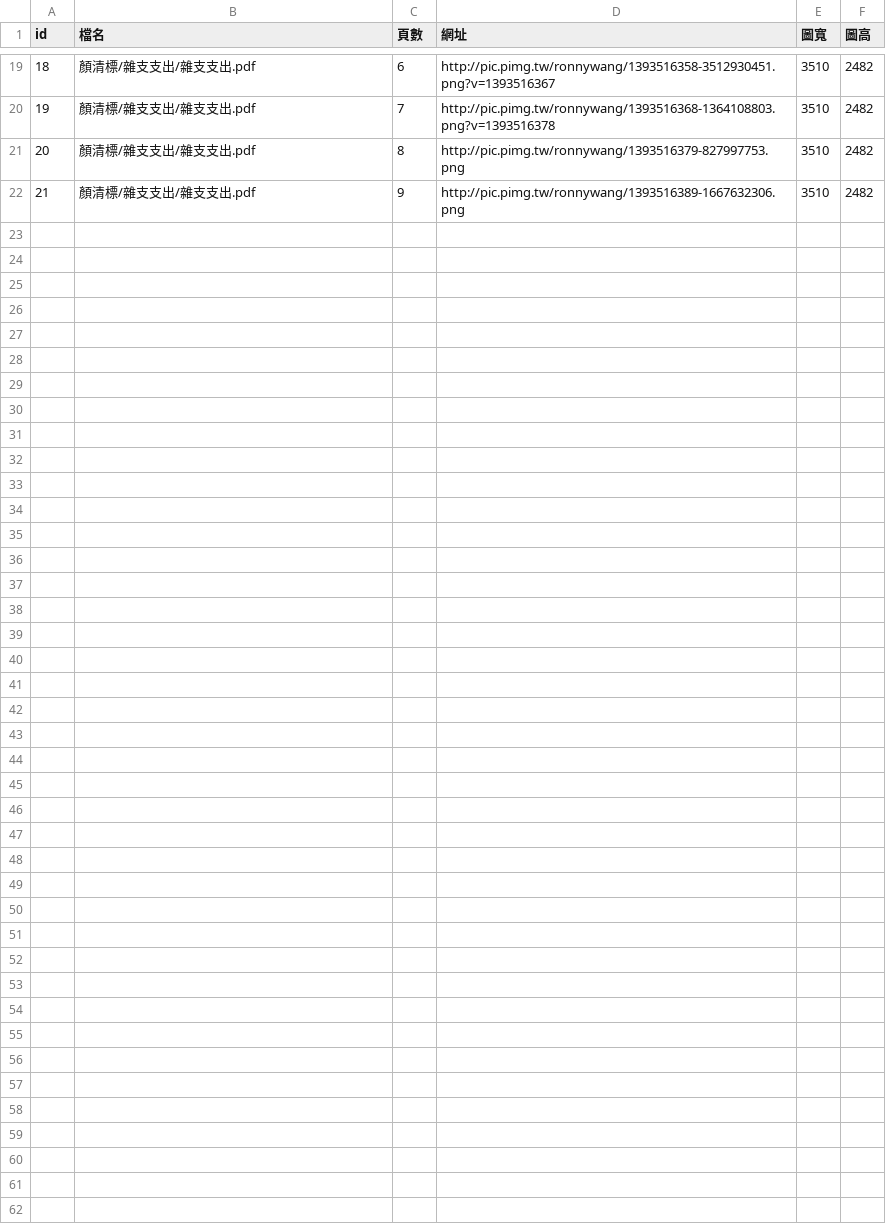
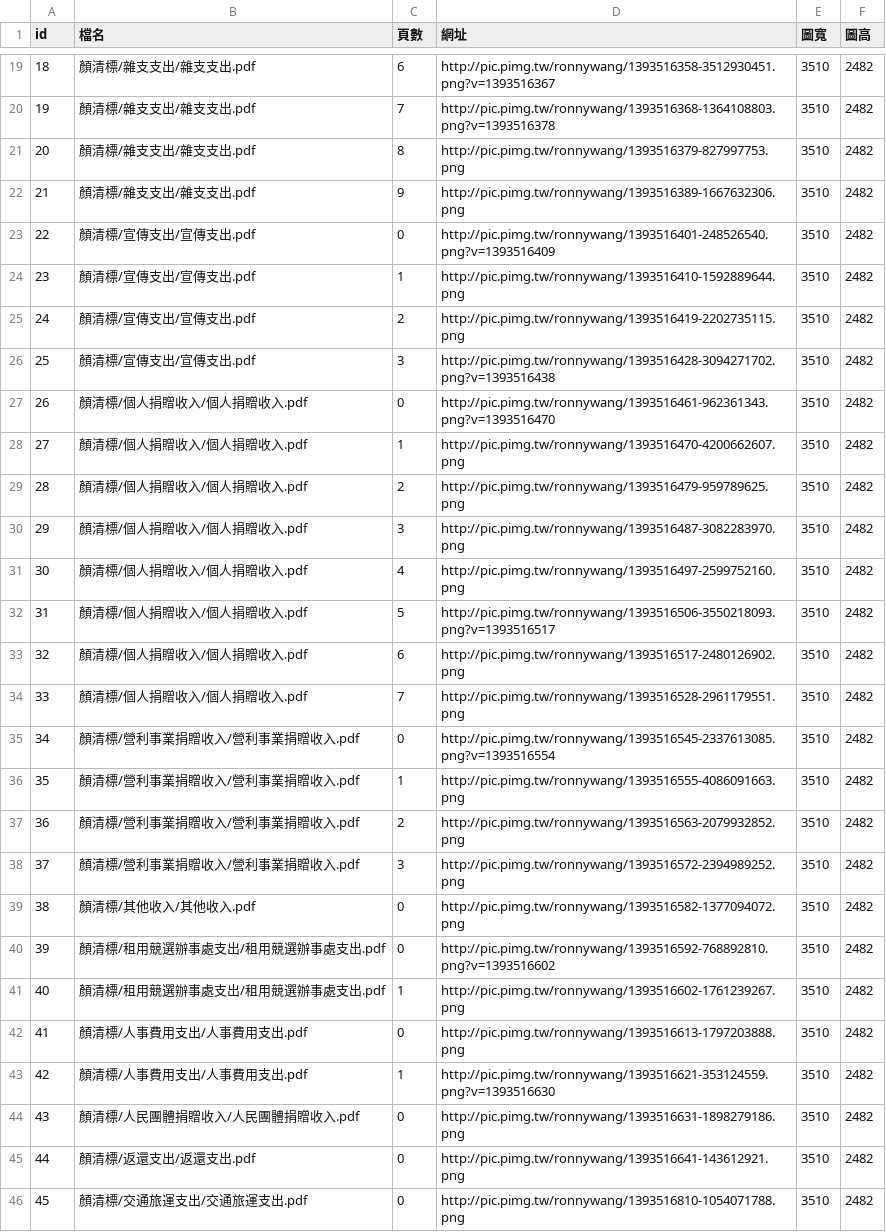
Before and after one commit to ronnywang/tw-campaign-finance, a CSV file: output.csv, drawn as a sheet; only a part is shown, gaps mark what is left out; the diff names each change by its address in the sheet, - before the commit and + after, or states it on an @@ line.

```diff
--- a/output.csv
+++ b/output.csv
+row 23: 22 | 顏清標/宣傳支出/宣傳支出.pdf | 0 | http://pic.pimg.tw/ronnywang/1393516401-248526540.png?v=1393516409 | 3510 | 2482
+row 24: 23 | 顏清標/宣傳支出/宣傳支出.pdf | 1 | http://pic.pimg.tw/ronnywang/1393516410-1592889644.png | 3510 | 2482
+row 25: 24 | 顏清標/宣傳支出/宣傳支出.pdf | 2 | http://pic.pimg.tw/ronnywang/1393516419-2202735115.png | 3510 | 2482
+row 26: 25 | 顏清標/宣傳支出/宣傳支出.pdf | 3 | http://pic.pimg.tw/ronnywang/1393516428-3094271702.png?v=1393516438 | 3510 | 2482
+row 27: 26 | 顏清標/個人捐贈收入/個人捐贈收入.pdf | 0 | http://pic.pimg.tw/ronnywang/1393516461-962361343.png?v=1393516470 | 3510 | 2482
+row 28: 27 | 顏清標/個人捐贈收入/個人捐贈收入.pdf | 1 | http://pic.pimg.tw/ronnywang/1393516470-4200662607.png | 3510 | 2482
+row 29: 28 | 顏清標/個人捐贈收入/個人捐贈收入.pdf | 2 | http://pic.pimg.tw/ronnywang/1393516479-959789625.png | 3510 | 2482
+row 30: 29 | 顏清標/個人捐贈收入/個人捐贈收入.pdf | 3 | http://pic.pimg.tw/ronnywang/1393516487-3082283970.png | 3510 | 2482
+row 31: 30 | 顏清標/個人捐贈收入/個人捐贈收入.pdf | 4 | http://pic.pimg.tw/ronnywang/1393516497-2599752160.png | 3510 | 2482
+row 32: 31 | 顏清標/個人捐贈收入/個人捐贈收入.pdf | 5 | http://pic.pimg.tw/ronnywang/1393516506-3550218093.png?v=1393516517 | 3510 | 2482
+row 33: 32 | 顏清標/個人捐贈收入/個人捐贈收入.pdf | 6 | http://pic.pimg.tw/ronnywang/1393516517-2480126902.png | 3510 | 2482
+row 34: 33 | 顏清標/個人捐贈收入/個人捐贈收入.pdf | 7 | http://pic.pimg.tw/ronnywang/1393516528-2961179551.png | 3510 | 2482
+row 35: 34 | 顏清標/營利事業捐贈收入/營利事業捐贈收入.pdf | 0 | http://pic.pimg.tw/ronnywang/1393516545-2337613085.png?v=1393516554 | 3510 | 2482
+row 36: 35 | 顏清標/營利事業捐贈收入/營利事業捐贈收入.pdf | 1 | http://pic.pimg.tw/ronnywang/1393516555-4086091663.png | 3510 | 2482
+row 37: 36 | 顏清標/營利事業捐贈收入/營利事業捐贈收入.pdf | 2 | http://pic.pimg.tw/ronnywang/1393516563-2079932852.png | 3510 | 2482
+row 38: 37 | 顏清標/營利事業捐贈收入/營利事業捐贈收入.pdf | 3 | http://pic.pimg.tw/ronnywang/1393516572-2394989252.png | 3510 | 2482
+row 39: 38 | 顏清標/其他收入/其他收入.pdf | 0 | http://pic.pimg.tw/ronnywang/1393516582-1377094072.png | 3510 | 2482
+row 40: 39 | 顏清標/租用競選辦事處支出/租用競選辦事處支出.pdf | 0 | http://pic.pimg.tw/ronnywang/1393516592-768892810.png?v=1393516602 | 3510 | 2482
+row 41: 40 | 顏清標/租用競選辦事處支出/租用競選辦事處支出.pdf | 1 | http://pic.pimg.tw/ronnywang/1393516602-1761239267.png | 3510 | 2482
+row 42: 41 | 顏清標/人事費用支出/人事費用支出.pdf | 0 | http://pic.pimg.tw/ronnywang/1393516613-1797203888.png | 3510 | 2482
+row 43: 42 | 顏清標/人事費用支出/人事費用支出.pdf | 1 | http://pic.pimg.tw/ronnywang/1393516621-353124559.png?v=1393516630 | 3510 | 2482
+row 44: 43 | 顏清標/人民團體捐贈收入/人民團體捐贈收入.pdf | 0 | http://pic.pimg.tw/ronnywang/1393516631-1898279186.png | 3510 | 2482
+row 45: 44 | 顏清標/返還支出/返還支出.pdf | 0 | http://pic.pimg.tw/ronnywang/1393516641-143612921.png | 3510 | 2482
+row 46: 45 | 顏清標/交通旅運支出/交通旅運支出.pdf | 0 | http://pic.pimg.tw/ronnywang/1393516810-1054071788.png | 3510 | 2482
```
Also changed, not shown: 24 other files.
